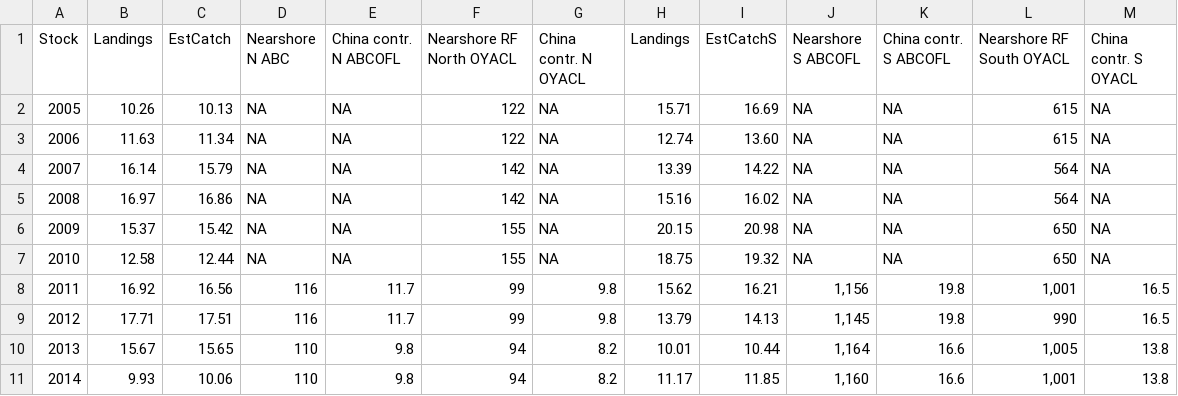
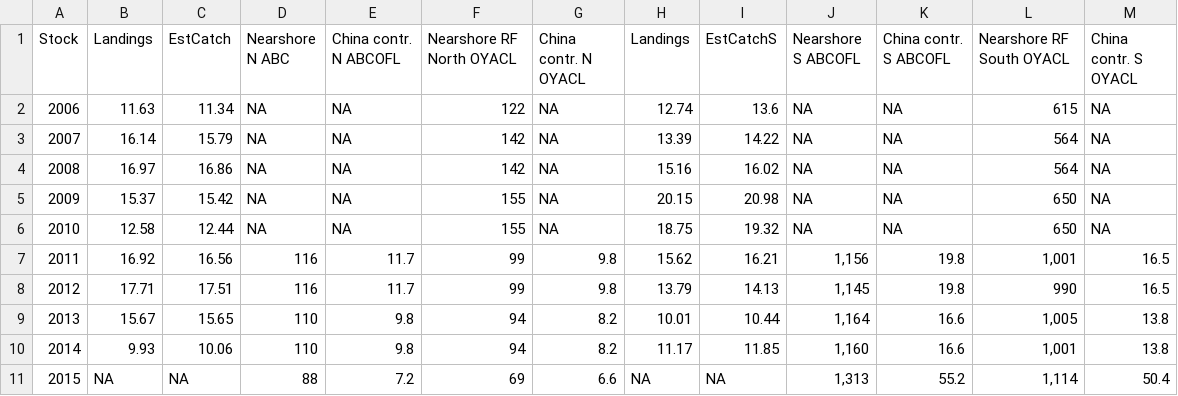
Before and after one commit to melissamonk-NOAA/China2015, a CSV file: txt_files/mngmt_performance_base.csv, drawn as a sheet.

```diff
--- a/txt_files/mngmt_performance_base.csv
+++ b/txt_files/mngmt_performance_base.csv
@@ -1,4 +1,3 @@
 Stock,Landings,EstCatch,Nearshore N ABC,China  contr. N ABCOFL,Nearshore RF North OYACL,China contr. N OYACL,Landings,EstCatchS,Nearshore S ABCOFL,China contr. S ABCOFL,Nearshore RF South OYACL,China contr. S OYACL
-2005,10.26,10.13,NA,NA,122,NA,15.71,16.69,NA,NA,615,NA
-2006,11.63,11.34,NA,NA,122,NA,12.74,13.60,NA,NA,615,NA
+2006,11.63,11.34,NA,NA,122,NA,12.74,13.6,NA,NA,615,NA
 2007,16.14,15.79,NA,NA,142,NA,13.39,14.22,NA,NA,564,NA
@@ -11 +10,2 @@ Stock,Landings,EstCatch,Nearshore N ABC,China  contr. N ABCOFL,Nearshore RF Nort
 2014,9.93,10.06,110,9.8,94,8.2,11.17,11.85,"1,160",16.6,"1,001",13.8
+2015,NA,NA,88,7.2,69,6.6,NA,NA,"1,313",55.2,"1,114",50.4
```
Also changed, not shown: txt_files/S_model_params.csv, 9 other files.
